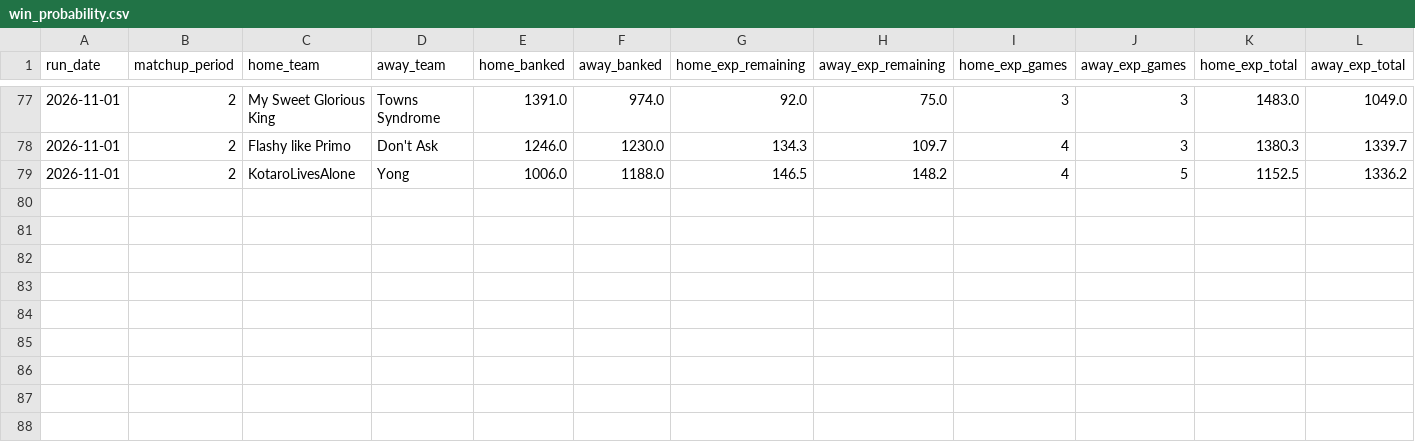
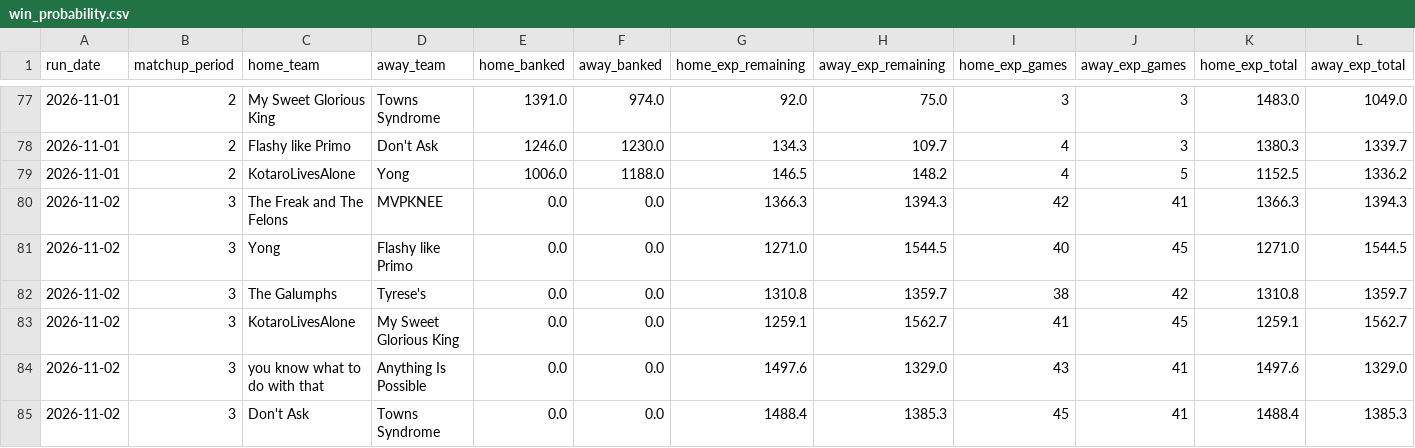
Before and after one commit to qtdooley/espn-fantasy-winprob, a CSV file: data/main/history/win_probability.csv, drawn as a sheet; only a part is shown, gaps mark what is left out; rows hold the shown columns only; the diff names each change by its address in the sheet, - before the commit and + after, or states it on an @@ line.

```diff
--- a/data/main/history/win_probability.csv
+++ b/data/main/history/win_probability.csv
+row 80: 2026-11-02 | 3 | The Freak and The Felons | MVPKNEE | 0.0 | 0.0 | 1366.3 | 1394.3 | 42 | 41 | 1366.3 | 1394.3
+row 81: 2026-11-02 | 3 | Yong | Flashy like Primo | 0.0 | 0.0 | 1271.0 | 1544.5 | 40 | 45 | 1271.0 | 1544.5
+row 82: 2026-11-02 | 3 | The Galumphs | Tyrese's | 0.0 | 0.0 | 1310.8 | 1359.7 | 38 | 42 | 1310.8 | 1359.7
+row 83: 2026-11-02 | 3 | KotaroLivesAlone | My Sweet Glorious King | 0.0 | 0.0 | 1259.1 | 1562.7 | 41 | 45 | 1259.1 | 1562.7
+row 84: 2026-11-02 | 3 | you know what to do with that | Anything Is Possible | 0.0 | 0.0 | 1497.6 | 1329.0 | 43 | 41 | 1497.6 | 1329.0
+row 85: 2026-11-02 | 3 | Don't Ask | Towns Syndrome | 0.0 | 0.0 | 1488.4 | 1385.3 | 45 | 41 | 1488.4 | 1385.3
```
Also changed, not shown: data/ahs-league/history/win_probability.csv, data/ahs-league/rosters.csv, 15 other files.
